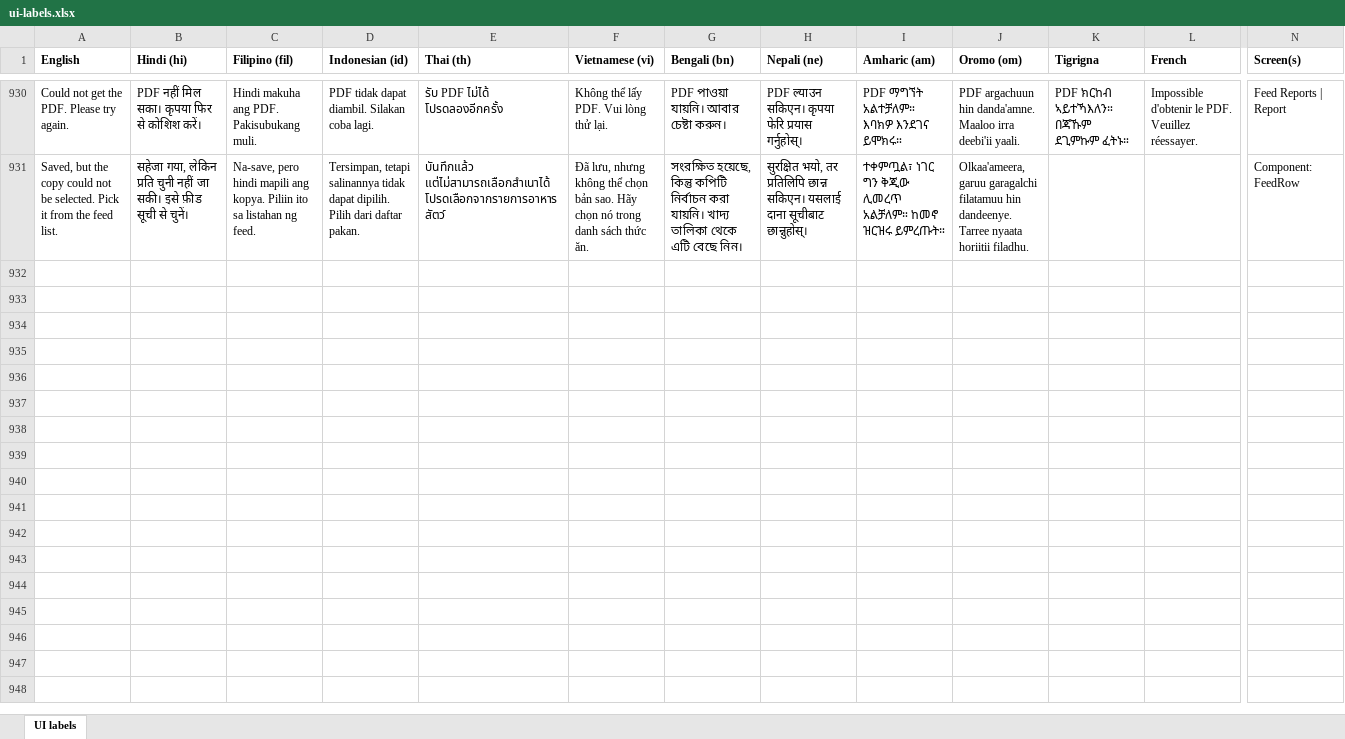
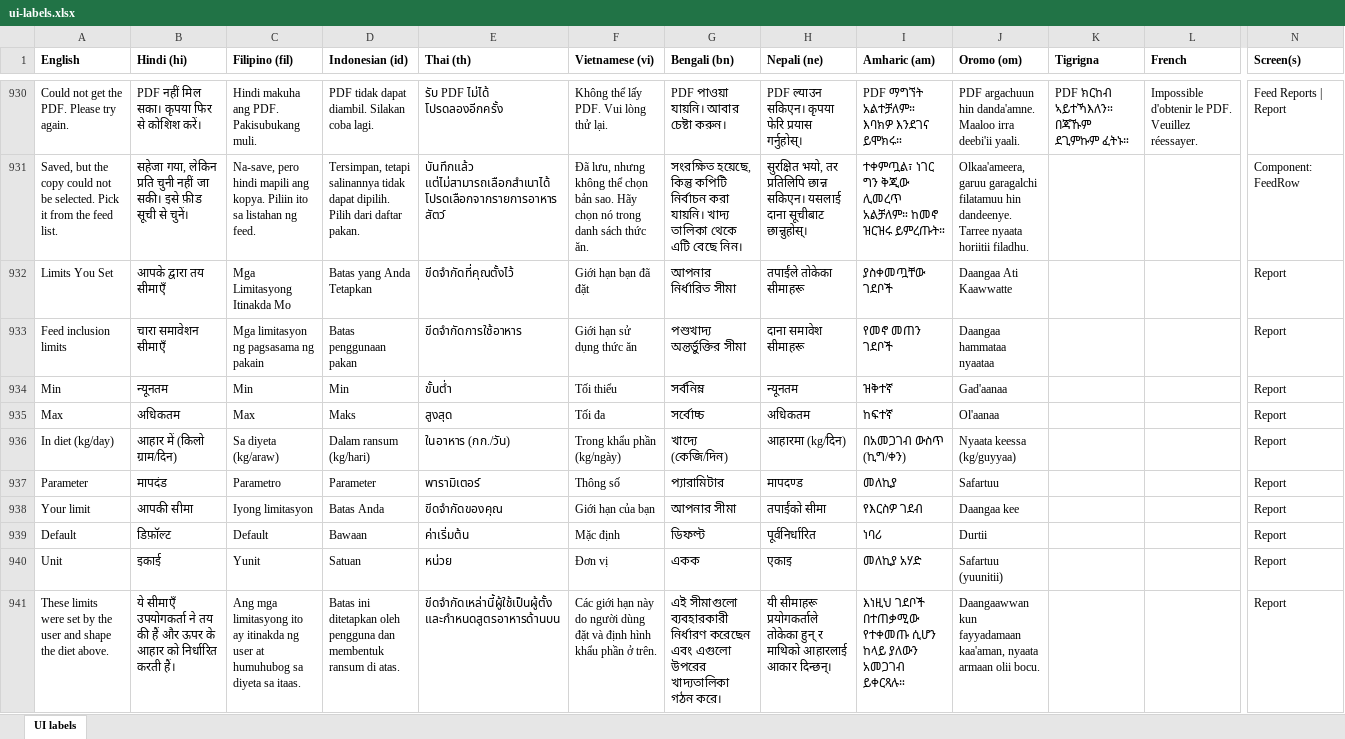
Before and after one commit to ucdavis/rationsmart, an Excel workbook: frontend/src/lib/data/ui-labels.xlsx, sheet UI labels, drawn as a sheet; only a part is shown, gaps mark what is left out; values as stored, in another font and other column widths than the file's, no borders; rows hold the shown columns only; the diff names each change by its address in the sheet, - before the commit and + after, or states it on an @@ line.

```diff
--- a/frontend/src/lib/data/ui-labels.xlsx (sheet UI labels)
+++ b/frontend/src/lib/data/ui-labels.xlsx (sheet UI labels)
+row 932: Limits You Set | आपके द्वारा तय सीमाएँ | Mga Limitasyong Itinakda Mo | Batas yang Anda Tetapkan | ขีดจำกัดที่คุณตั้งไว้ | Giới hạn bạn đã đặt | আপনার নির্ধারিত সীমা | तपाईंले तोकेका सीमाहरू | ያስቀመጧቸው ገደቦች | Daangaa Ati Kaawwatte |  |  | Report
+row 933: Feed inclusion limits | चारा समावेशन सीमाएँ | Mga limitasyon ng pagsasama ng pakain | Batas penggunaan pakan | ขีดจำกัดการใช้อาหาร | Giới hạn sử dụng thức ăn | পশুখাদ্য অন্তর্ভুক্তির সীমা | दाना समावेश सीमाहरू | የመኖ መጠን ገደቦች | Daangaa hammataa nyaataa |  |  | Report
+row 934: Min | न्यूनतम | Min | Min | ขั้นต่ำ | Tối thiểu | সর্বনিম্ন | न्यूनतम | ዝቅተኛ | Gad'aanaa |  |  | Report
+row 935: Max | अधिकतम | Max | Maks | สูงสุด | Tối đa | সর্বোচ্চ | अधिकतम | ከፍተኛ | Ol'aanaa |  |  | Report
+row 936: In diet (kg/day) | आहार में (किलो ग्राम/दिन) | Sa diyeta (kg/araw) | Dalam ransum (kg/hari) | ในอาหาร (กก./วัน) | Trong khẩu phần (kg/ngày) | খাদ্যে (কেজি/দিন) | आहारमा (kg/दिन) | በአመጋገብ ውስጥ (ኪግ/ቀን) | Nyaata keessa (kg/guyyaa) |  |  | Report
+row 937: Parameter | मापदंड | Parametro | Parameter | พารามิเตอร์ | Thông số | প্যারামিটার | मापदण्ड | መለኪያ | Safartuu |  |  | Report
+row 938: Your limit | आपकी सीमा | Iyong limitasyon | Batas Anda | ขีดจำกัดของคุณ | Giới hạn của bạn | আপনার সীমা | तपाईंको सीमा | የእርስዎ ገደብ | Daangaa kee |  |  | Report
+row 939: Default | डिफ़ॉल्ट | Default | Bawaan | ค่าเริ่มต้น | Mặc định | ডিফল্ট | पूर्वनिर्धारित | ነባሪ | Durtii |  |  | Report
+row 940: Unit | इकाई | Yunit | Satuan | หน่วย | Đơn vị | একক | एकाइ | መለኪያ አሃድ | Safartuu (yuunitii) |  |  | Report
+row 941: These limits were set by the user and shape the diet above. | ये सीमाएँ उपयोगकर्ता ने तय की हैं और ऊपर के आहार को निर्धारित करती हैं। | Ang mga limitasyong ito ay itinakda ng user at humuhubog sa diyeta sa itaas. | Batas ini ditetapkan oleh pengguna dan membentuk ransum di atas. | ขีดจำกัดเหล่านี้ผู้ใช้เป็นผู้ตั้ง และกำหนดสูตรอาหารด้านบน | Các giới hạn này do người dùng đặt và định hình khẩu phần ở trên. | এই সীমাগুলো ব্যবহারকারী নির্ধারণ করেছেন এবং এগুলো উপরের খাদ্যতালিকা গঠন করে। | यी सीमाहरू प्रयोगकर्ताले तोकेका हुन् र माथिको आहारलाई आकार दिन्छन्। | እነዚህ ገደቦች በተጠቃሚው የተቀመጡ ሲሆን ከላይ ያለውን አመጋገብ ይቀርጻሉ። | Daangaawwan kun fayyadamaan kaa'aman, nyaata armaan olii bocu. |  |  | Report
```
Also changed, not shown: 4 other files.
